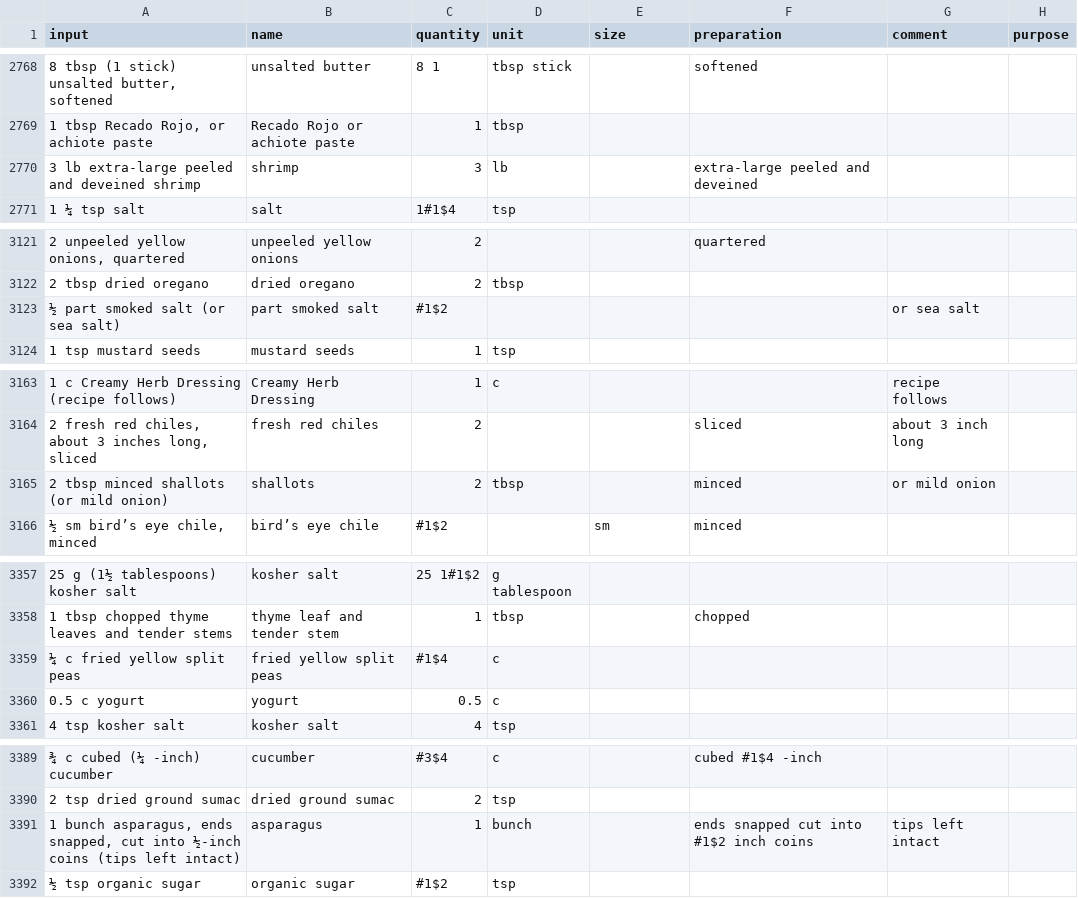
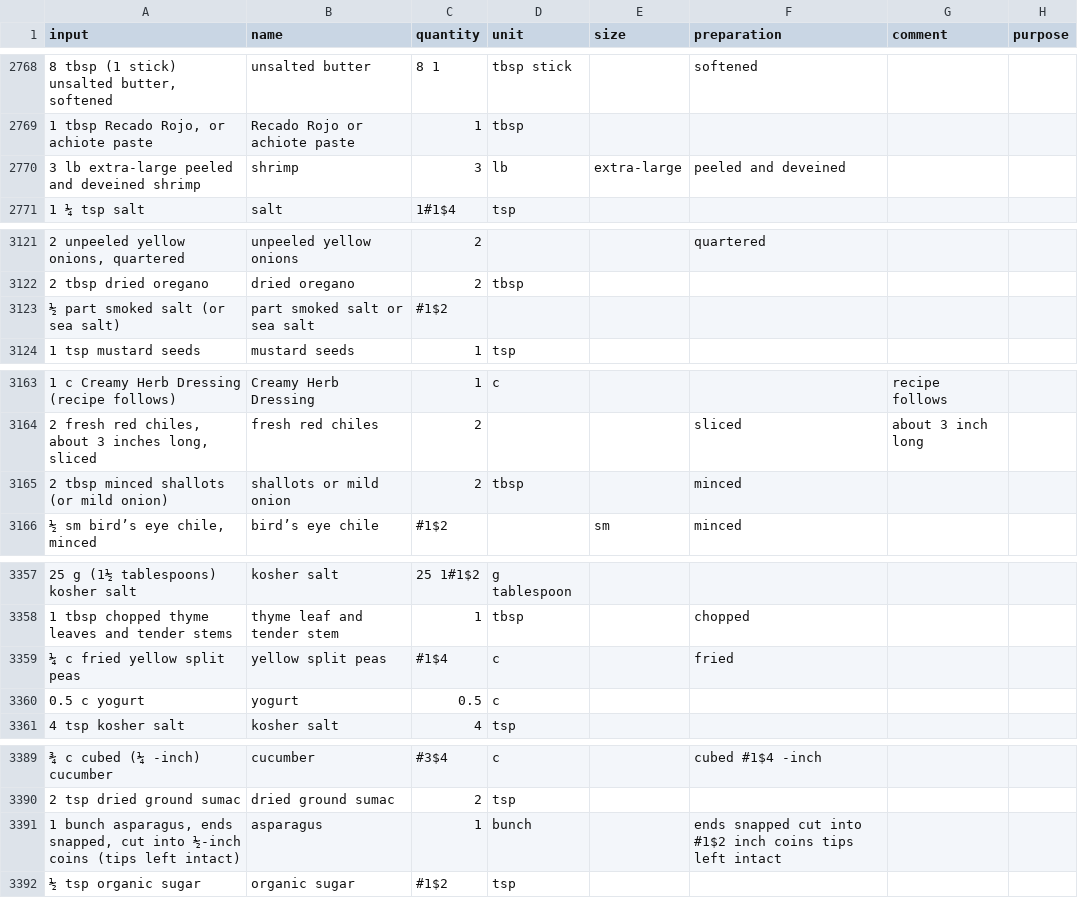
Before and after one commit to strangetom/ingredient-parser, a CSV file: train/data/tastecooking/tastecooking-ingredients-snapshot-2024.csv, drawn as a sheet; only a part is shown, gaps mark what is left out; the diff covers the shown part only; the diff names each change by its address in the sheet, - before the commit and + after, or states it on an @@ line.

```diff
--- a/train/data/tastecooking/tastecooking-ingredients-snapshot-2024.csv
+++ b/train/data/tastecooking/tastecooking-ingredients-snapshot-2024.csv
-E2770 (size): (empty)
+E2770 (size): extra-large
-F2770 (preparation): extra-large peeled and deveined
+F2770 (preparation): peeled and deveined
-B3123 (name): part smoked salt
+B3123 (name): part smoked salt or sea salt
-G3123 (comment): or sea salt
+G3123 (comment): (empty)
-B3165 (name): shallots
+B3165 (name): shallots or mild onion
-G3165 (comment): or mild onion
+G3165 (comment): (empty)
-B3359 (name): fried yellow split peas
+B3359 (name): yellow split peas
-F3359 (preparation): (empty)
+F3359 (preparation): fried
-F3391 (preparation): …inch coins
+F3391 (preparation): …inch coins tips left intact
-G3391 (comment): tips left intact
+G3391 (comment): (empty)
```
Also changed, not shown: 54 edited cells elsewhere in this file, 3 other files.
